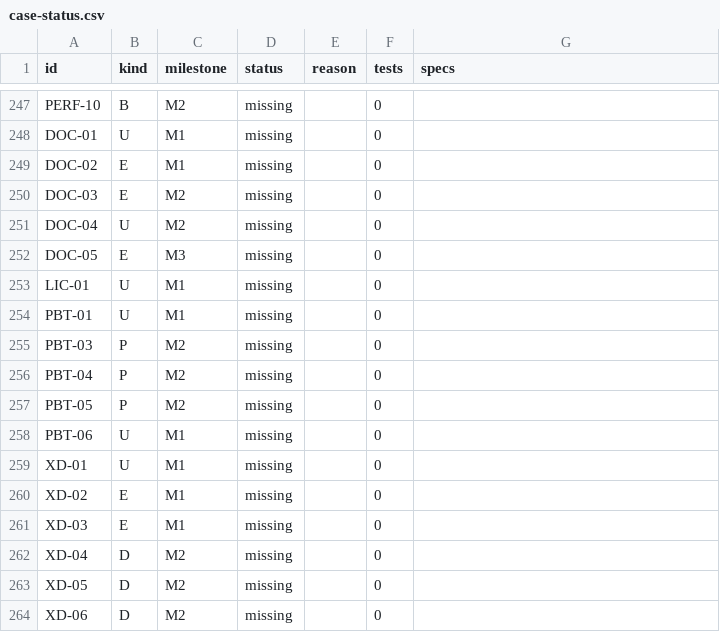
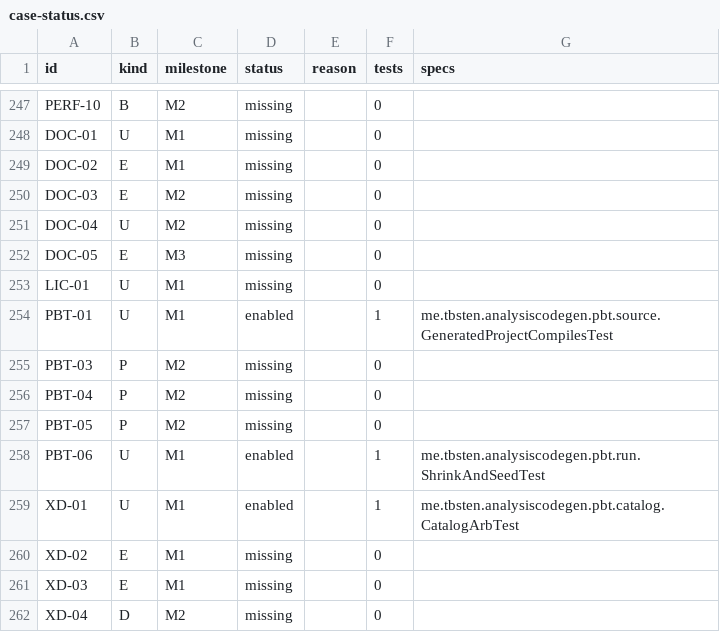
Before and after one commit to TBSten/analysis-code-gen, a CSV file: quality/case-status.csv, drawn as a sheet; only a part is shown, gaps mark what is left out; the shorter side is filled out with more unchanged rows.

```diff
--- a/quality/case-status.csv
+++ b/quality/case-status.csv
@@ -253,3 +253,3 @@ DOC-05,E,M3,missing,,0,
 LIC-01,U,M1,missing,,0,
-PBT-01,U,M1,missing,,0,
+PBT-01,U,M1,enabled,,1,me.tbsten.analysiscodegen.pbt.source.GeneratedProjectCompilesTest
 PBT-03,P,M2,missing,,0,
@@ -257,4 +257,4 @@ PBT-04,P,M2,missing,,0,
 PBT-05,P,M2,missing,,0,
-PBT-06,U,M1,missing,,0,
-XD-01,U,M1,missing,,0,
+PBT-06,U,M1,enabled,,1,me.tbsten.analysiscodegen.pbt.run.ShrinkAndSeedTest
+XD-01,U,M1,enabled,,1,me.tbsten.analysiscodegen.pbt.catalog.CatalogArbTest
 XD-02,E,M1,missing,,0,
```
Also changed, not shown: 38 other files.
